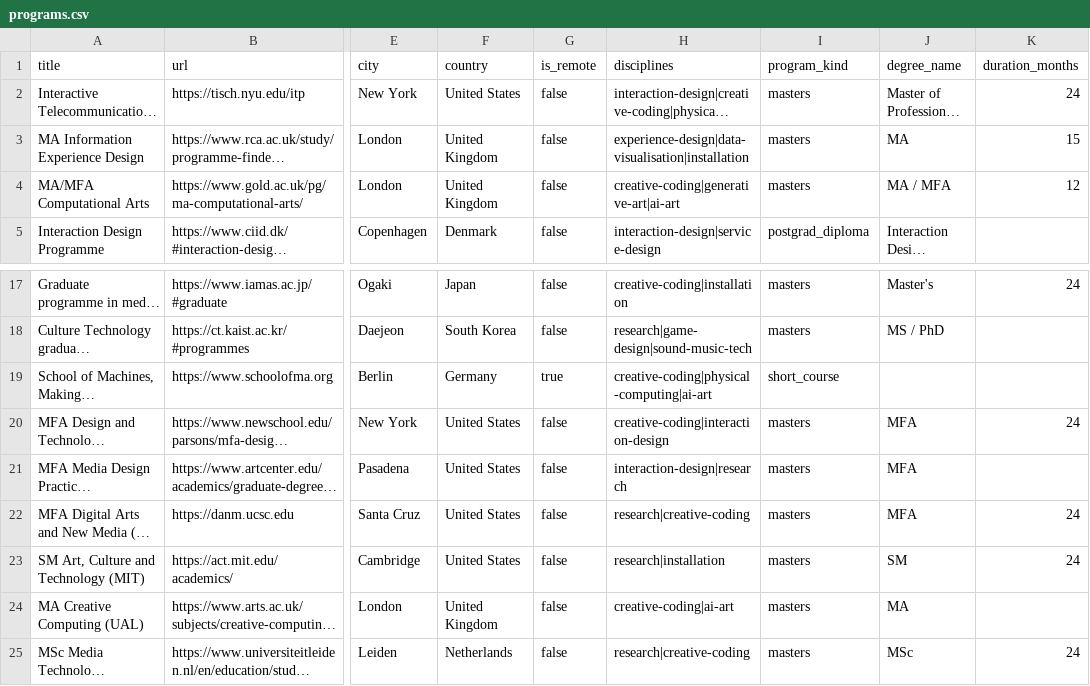
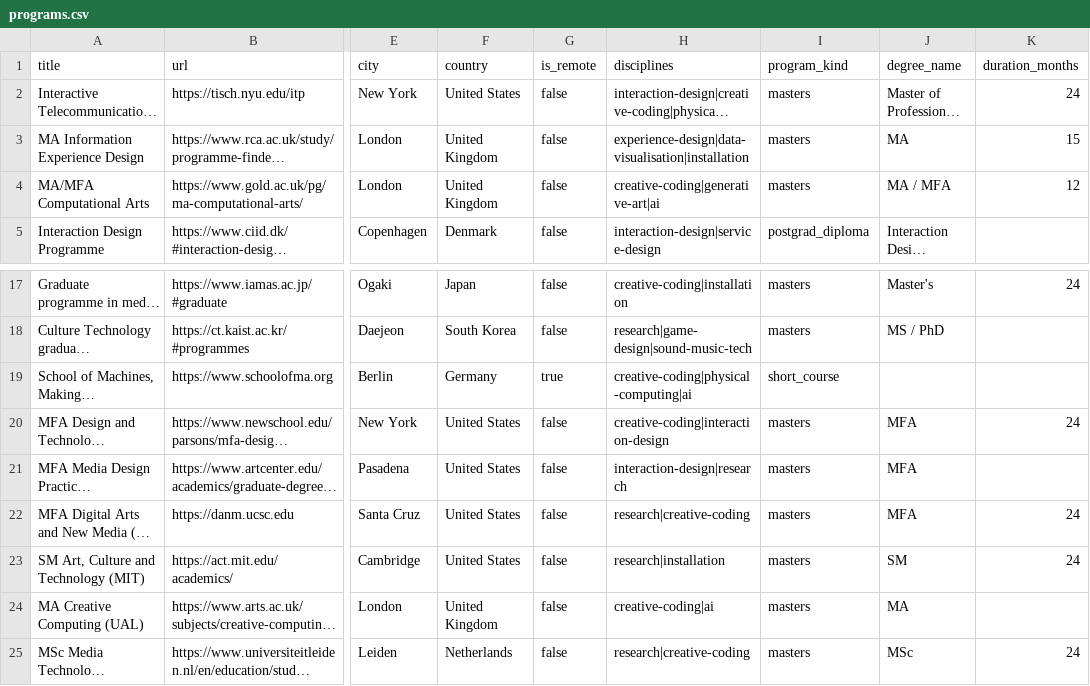
Before and after one commit to Paridhii27/creativetechguide, a CSV file: seed/programs.csv, drawn as a sheet; only a part is shown, gaps mark what is left out; long unchanged cells end in …; the diff names each change by its address in the sheet, - before the commit and + after, or states it on an @@ line.

```diff
--- a/seed/programs.csv
+++ b/seed/programs.csv
-H4 (disciplines): creative-coding|generative-art|ai-art
+H4 (disciplines): creative-coding|generative-art|ai
-H19 (disciplines): creative-coding|physical-computing|ai-art
+H19 (disciplines): creative-coding|physical-computing|ai
-H24 (disciplines): creative-coding|ai-art
+H24 (disciplines): creative-coding|ai
```
Also changed, not shown: seed/events.csv, seed/jobs.csv, 48 other files.
